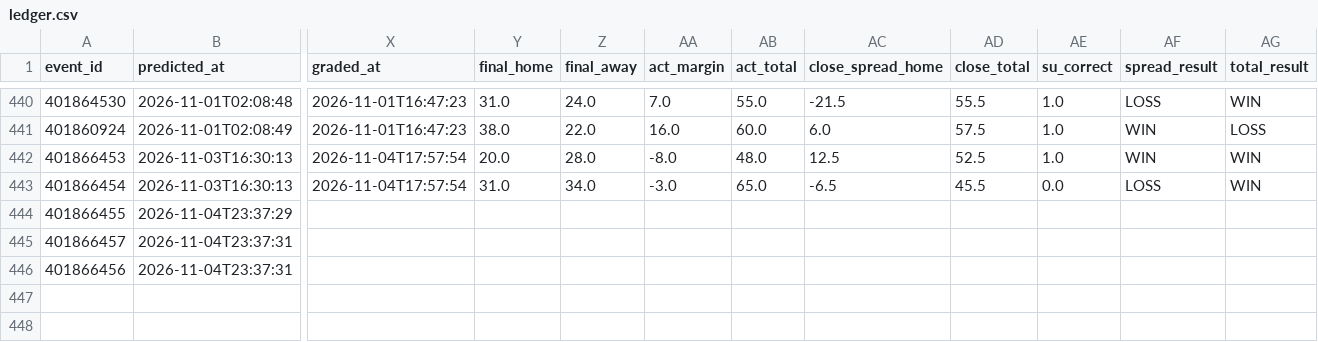
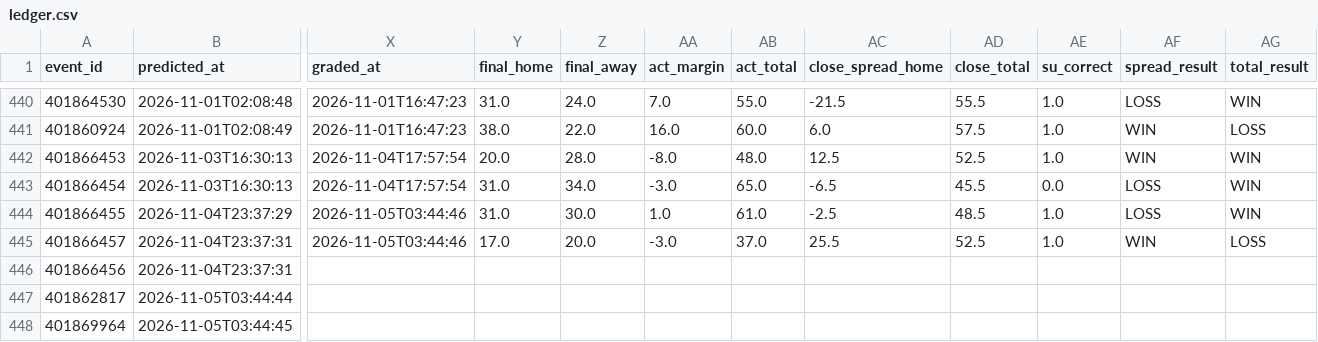
Before and after one commit to golfer1989/cfb-model, a CSV file: data/ledger.csv, drawn as a sheet; only a part is shown, gaps mark what is left out; rows hold the shown columns only; the diff names each change by its address in the sheet, - before the commit and + after, or states it on an @@ line.

Commit message:
Report (pre-kickoff): 2026-11-04 21:44 CST

```diff
--- a/data/ledger.csv
+++ b/data/ledger.csv
-X444:X445 (graded_at): (empty)
+X444:X445 (graded_at): 2026-11-05T03:44:46
-Y444 (final_home): (empty)
+Y444 (final_home): 31.0
-Z444 (final_away): (empty)
+Z444 (final_away): 30.0
-AA444 (act_margin): (empty)
+AA444 (act_margin): 1.0
-AB444 (act_total): (empty)
+AB444 (act_total): 61.0
-AC444 (close_spread_home): (empty)
+AC444 (close_spread_home): -2.5
-AD444 (close_total): (empty)
+AD444 (close_total): 48.5
-AE444:AE445 (su_correct): (empty)
+AE444:AE445 (su_correct): 1.0
-AF444 (spread_result): (empty)
+AF444 (spread_result): LOSS
-AG444 (total_result): (empty)
+AG444 (total_result): WIN
-Y445 (final_home): (empty)
+Y445 (final_home): 17.0
-Z445 (final_away): (empty)
+Z445 (final_away): 20.0
-AA445 (act_margin): (empty)
+AA445 (act_margin): -3.0
-AB445 (act_total): (empty)
+AB445 (act_total): 37.0
-AC445 (close_spread_home): (empty)
+AC445 (close_spread_home): 25.5
-AD445 (close_total): (empty)
+AD445 (close_total): 52.5
-AF445 (spread_result): (empty)
+AF445 (spread_result): WIN
-AG445 (total_result): (empty)
+AG445 (total_result): LOSS
+row 447: 401862817 | 2026-11-05T03:44:44
+row 448: 401869964 | 2026-11-05T03:44:45
```
Also changed, not shown: data/backtest_preds.csv, data/real_games.csv, 6 other files.
